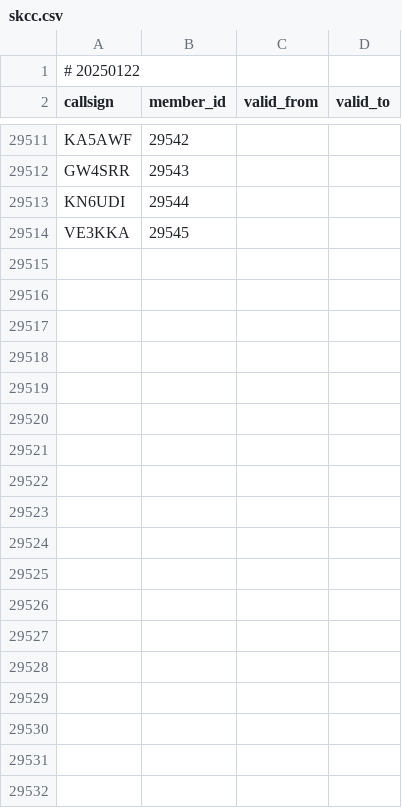
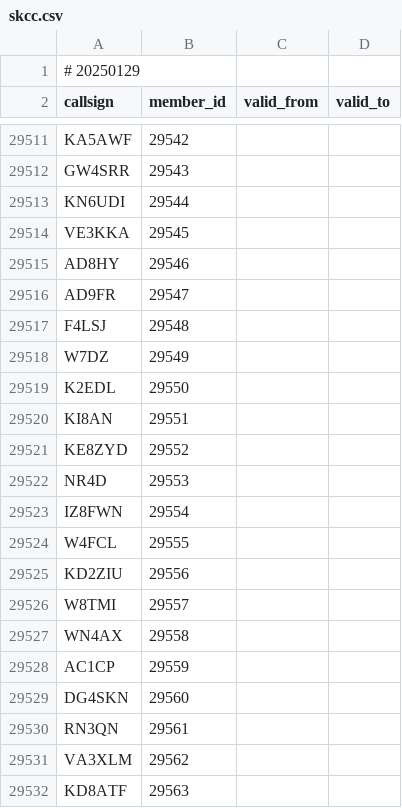
Before and after one commit to foldynl/hamradio-membeship-lists, a CSV file: lists/skcc.csv, drawn as a sheet; only a part is shown, gaps mark what is left out; the diff covers the shown part only.

```diff
--- a/lists/skcc.csv
+++ b/lists/skcc.csv
@@ -1,2 +1,2 @@
-# 20250122
+# 20250129
 callsign,member_id,valid_from,valid_to
@@ -29514 +29514,19 @@ KN6UDI,29544,,
 VE3KKA,29545,,
+AD8HY,29546,,
+AD9FR,29547,,
+F4LSJ,29548,,
+W7DZ,29549,,
+K2EDL,29550,,
+KI8AN,29551,,
+KE8ZYD,29552,,
+NR4D,29553,,
+IZ8FWN,29554,,
+W4FCL,29555,,
+KD2ZIU,29556,,
+W8TMI,29557,,
+WN4AX,29558,,
+AC1CP,29559,,
+DG4SKN,29560,,
+RN3QN,29561,,
+VA3XLM,29562,,
+KD8ATF,29563,,
```
Also changed, not shown: 13 added rows and 25 edited cells elsewhere in this file, lists/a1club.csv, lists/ecwarc.csv, 14 other files.
